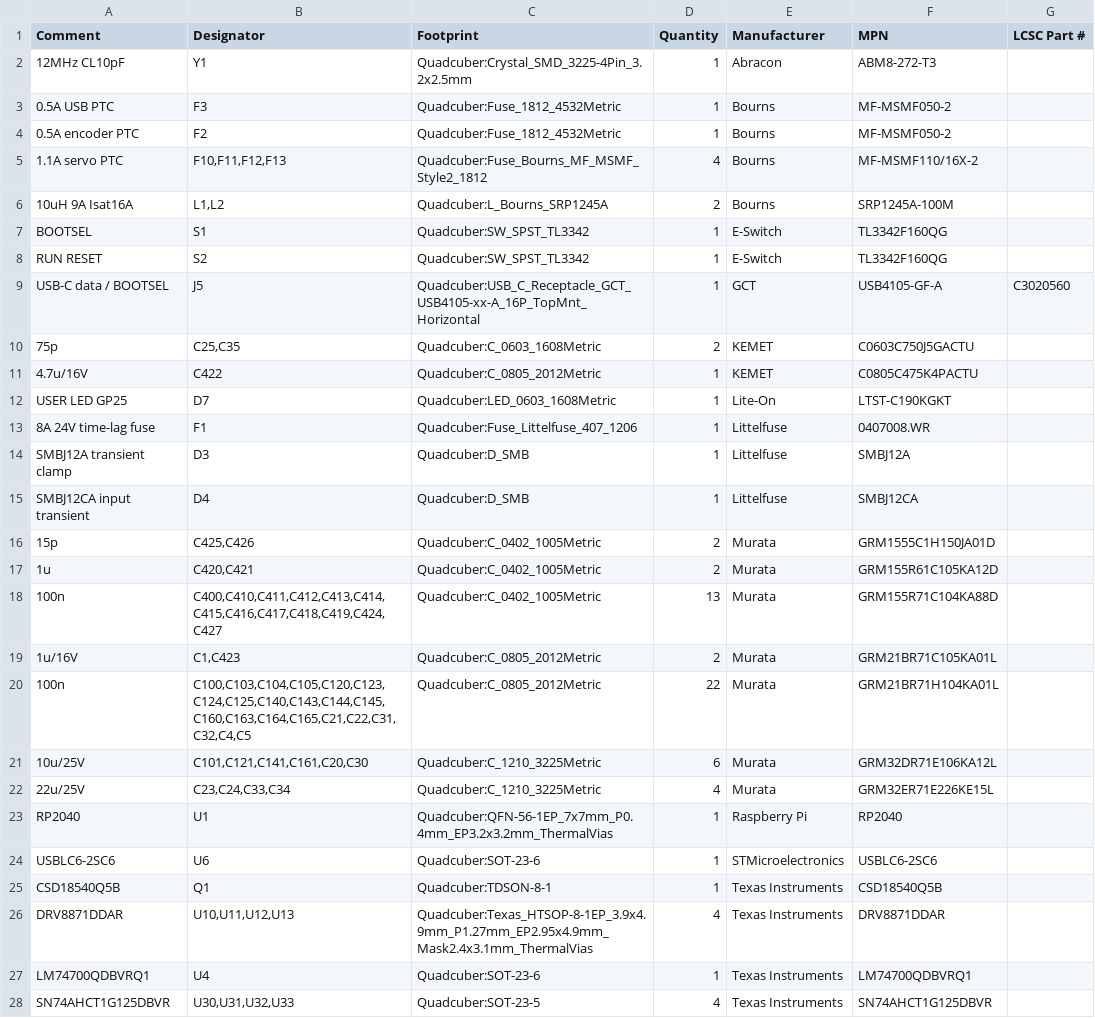
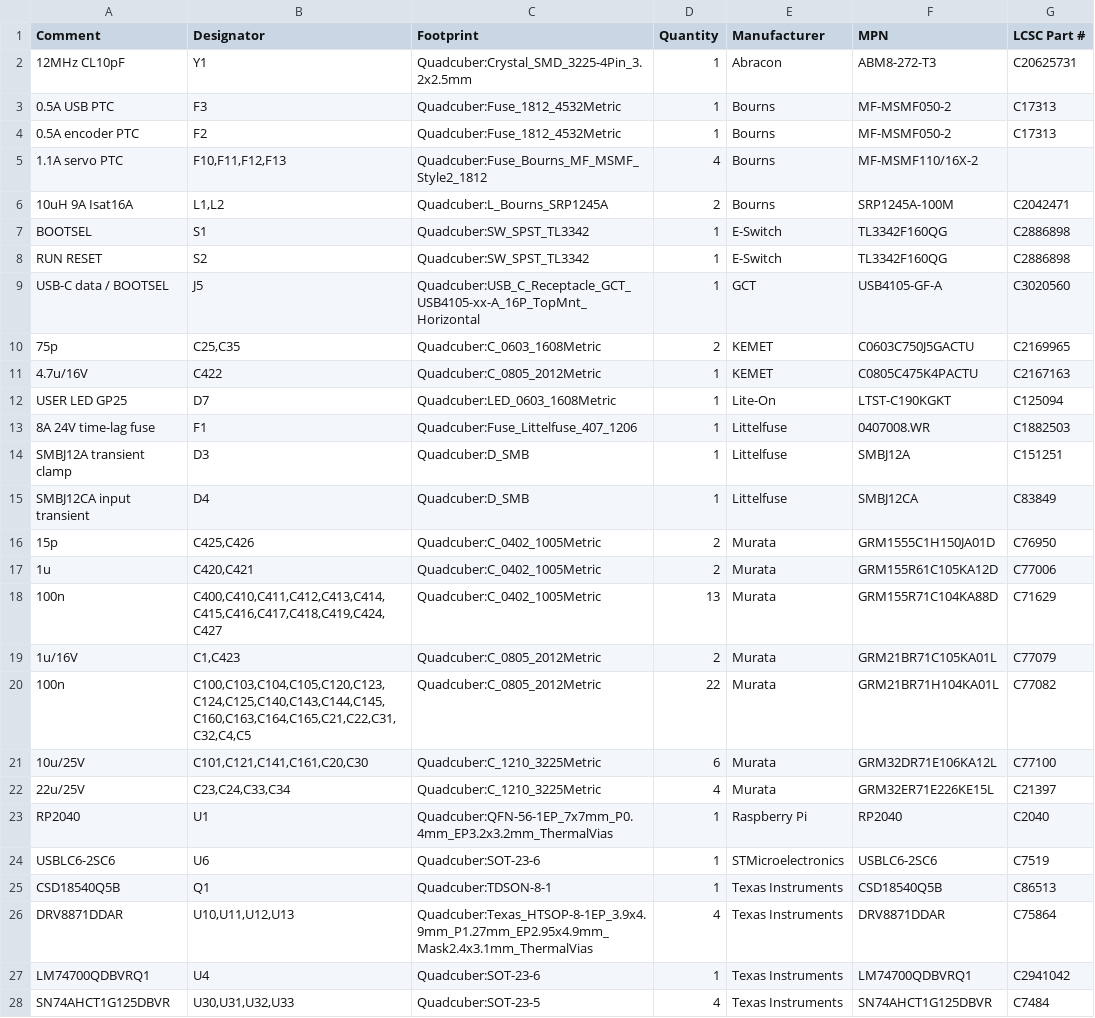
Before and after one commit to gonewx/quadcuber, a CSV file: generated/electronics/engineering-first-board/assembly/jlc-smt-bom.csv, drawn as a sheet; only a part is shown; the diff covers the shown part only.

```diff
--- a/generated/electronics/engineering-first-board/assembly/jlc-smt-bom.csv
+++ b/generated/electronics/engineering-first-board/assembly/jlc-smt-bom.csv
@@ -1,28 +1,28 @@
 Comment,Designator,Footprint,Quantity,Manufacturer,MPN,LCSC Part #
-12MHz CL10pF,Y1,Quadcuber:Crystal_SMD_3225-4Pin_3.2x2.5mm,1,Abracon,ABM8-272-T3,
-0.5A USB PTC,F3,Quadcuber:Fuse_1812_4532Metric,1,Bourns,MF-MSMF050-2,
-0.5A encoder PTC,F2,Quadcuber:Fuse_1812_4532Metric,1,Bourns,MF-MSMF050-2,
+12MHz CL10pF,Y1,Quadcuber:Crystal_SMD_3225-4Pin_3.2x2.5mm,1,Abracon,ABM8-272-T3,C20625731
+0.5A USB PTC,F3,Quadcuber:Fuse_1812_4532Metric,1,Bourns,MF-MSMF050-2,C17313
+0.5A encoder PTC,F2,Quadcuber:Fuse_1812_4532Metric,1,Bourns,MF-MSMF050-2,C17313
 1.1A servo PTC,"F10,F11,F12,F13",Quadcuber:Fuse_Bourns_MF_MSMF_Style2_1812,4,Bourns,MF-MSMF110/16X-2,
-10uH 9A Isat16A,"L1,L2",Quadcuber:L_Bourns_SRP1245A,2,Bourns,SRP1245A-100M,
-BOOTSEL,S1,Quadcuber:SW_SPST_TL3342,1,E-Switch,TL3342F160QG,
-RUN RESET,S2,Quadcuber:SW_SPST_TL3342,1,E-Switch,TL3342F160QG,
+10uH 9A Isat16A,"L1,L2",Quadcuber:L_Bourns_SRP1245A,2,Bourns,SRP1245A-100M,C2042471
+BOOTSEL,S1,Quadcuber:SW_SPST_TL3342,1,E-Switch,TL3342F160QG,C2886898
+RUN RESET,S2,Quadcuber:SW_SPST_TL3342,1,E-Switch,TL3342F160QG,C2886898
 USB-C data / BOOTSEL,J5,Quadcuber:USB_C_Receptacle_GCT_USB4105-xx-A_16P_TopMnt_Horizontal,1,GCT,USB4105-GF-A,C3020560
-75p,"C25,C35",Quadcuber:C_0603_1608Metric,2,KEMET,C0603C750J5GACTU,
-4.7u/16V,C422,Quadcuber:C_0805_2012Metric,1,KEMET,C0805C475K4PACTU,
-USER LED GP25,D7,Quadcuber:LED_0603_1608Metric,1,Lite-On,LTST-C190KGKT,
-8A 24V time-lag fuse,F1,Quadcuber:Fuse_Littelfuse_407_1206,1,Littelfuse,0407008.WR,
-SMBJ12A transient clamp,D3,Quadcuber:D_SMB,1,Littelfuse,SMBJ12A,
-SMBJ12CA input transient,D4,Quadcuber:D_SMB,1,Littelfuse,SMBJ12CA,
-15p,"C425,C426",Quadcuber:C_0402_1005Metric,2,Murata,GRM1555C1H150JA01D,
-1u,"C420,C421",Quadcuber:C_0402_1005Metric,2,Murata,GRM155R61C105KA12D,
-100n,"C400,C410,C411,C412,C413,C414,C415,C416,C417,C418,C419,C424,C427",Quadcuber:C_0402_1005Metric,13,Murata,GRM155R71C104KA88D,
-1u/16V,"C1,C423",Quadcuber:C_0805_2012Metric,2,Murata,GRM21BR71C105KA01L,
-100n,"C100,C103,C104,C105,C120,C123,C124,C125,C140,C143,C144,C145,C160,C163,C164,C165,C21,C22,C31,C32,C4,C5",Quadcuber:C_0805_2012Metric,22,Murata,GRM21BR71H104KA01L,
-10u/25V,"C101,C121,C141,C161,C20,C30",Quadcuber:C_1210_3225Metric,6,Murata,GRM32DR71E106KA12L,
-22u/25V,"C23,C24,C33,C34",Quadcuber:C_1210_3225Metric,4,Murata,GRM32ER71E226KE15L,
-RP2040,U1,Quadcuber:QFN-56-1EP_7x7mm_P0.4mm_EP3.2x3.2mm_ThermalVias,1,Raspberry Pi,RP2040,
-USBLC6-2SC6,U6,Quadcuber:SOT-23-6,1,STMicroelectronics,USBLC6-2SC6,
-CSD18540Q5B,Q1,Quadcuber:TDSON-8-1,1,Texas Instruments,CSD18540Q5B,
-DRV8871DDAR,"U10,U11,U12,U13",Quadcuber:Texas_HTSOP-8-1EP_3.9x4.9mm_P1.27mm_EP2.95x4.9mm_Mask2.4x3.1mm_ThermalVias,4,Texas Instruments,DRV8871DDAR,
-LM74700QDBVRQ1,U4,Quadcuber:SOT-23-6,1,Texas Instruments,LM74700QDBVRQ1,
-SN74AHCT1G125DBVR,"U30,U31,U32,U33",Quadcuber:SOT-23-5,4,Texas Instruments,SN74AHCT1G125DBVR,
+75p,"C25,C35",Quadcuber:C_0603_1608Metric,2,KEMET,C0603C750J5GACTU,C2169965
+4.7u/16V,C422,Quadcuber:C_0805_2012Metric,1,KEMET,C0805C475K4PACTU,C2167163
+USER LED GP25,D7,Quadcuber:LED_0603_1608Metric,1,Lite-On,LTST-C190KGKT,C125094
+8A 24V time-lag fuse,F1,Quadcuber:Fuse_Littelfuse_407_1206,1,Littelfuse,0407008.WR,C1882503
+SMBJ12A transient clamp,D3,Quadcuber:D_SMB,1,Littelfuse,SMBJ12A,C151251
+SMBJ12CA input transient,D4,Quadcuber:D_SMB,1,Littelfuse,SMBJ12CA,C83849
+15p,"C425,C426",Quadcuber:C_0402_1005Metric,2,Murata,GRM1555C1H150JA01D,C76950
+1u,"C420,C421",Quadcuber:C_0402_1005Metric,2,Murata,GRM155R61C105KA12D,C77006
+100n,"C400,C410,C411,C412,C413,C414,C415,C416,C417,C418,C419,C424,C427",Quadcuber:C_0402_1005Metric,13,Murata,GRM155R71C104KA88D,C71629
+1u/16V,"C1,C423",Quadcuber:C_0805_2012Metric,2,Murata,GRM21BR71C105KA01L,C77079
+100n,"C100,C103,C104,C105,C120,C123,C124,C125,C140,C143,C144,C145,C160,C163,C164,C165,C21,C22,C31,C32,C4,C5",Quadcuber:C_0805_2012Metric,22,Murata,GRM21BR71H104KA01L,C77082
+10u/25V,"C101,C121,C141,C161,C20,C30",Quadcuber:C_1210_3225Metric,6,Murata,GRM32DR71E106KA12L,C77100
+22u/25V,"C23,C24,C33,C34",Quadcuber:C_1210_3225Metric,4,Murata,GRM32ER71E226KE15L,C21397
+RP2040,U1,Quadcuber:QFN-56-1EP_7x7mm_P0.4mm_EP3.2x3.2mm_ThermalVias,1,Raspberry Pi,RP2040,C2040
+USBLC6-2SC6,U6,Quadcuber:SOT-23-6,1,STMicroelectronics,USBLC6-2SC6,C7519
+CSD18540Q5B,Q1,Quadcuber:TDSON-8-1,1,Texas Instruments,CSD18540Q5B,C86513
+DRV8871DDAR,"U10,U11,U12,U13",Quadcuber:Texas_HTSOP-8-1EP_3.9x4.9mm_P1.27mm_EP2.95x4.9mm_Mask2.4x3.1mm_ThermalVias,4,Texas Instruments,DRV8871DDAR,C75864
+LM74700QDBVRQ1,U4,Quadcuber:SOT-23-6,1,Texas Instruments,LM74700QDBVRQ1,C2941042
+SN74AHCT1G125DBVR,"U30,U31,U32,U33",Quadcuber:SOT-23-5,4,Texas Instruments,SN74AHCT1G125DBVR,C7484
```
Also changed, not shown: 17 edited cells elsewhere in this file, generated/electronics/engineering-first-board/assembly/hand-solder-purchase.csv, generated/electronics/engineering-first-board/assembly/part-matching.csv, 46 other files.
